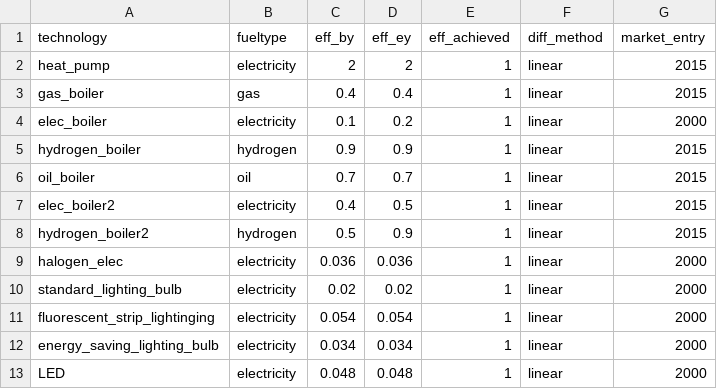
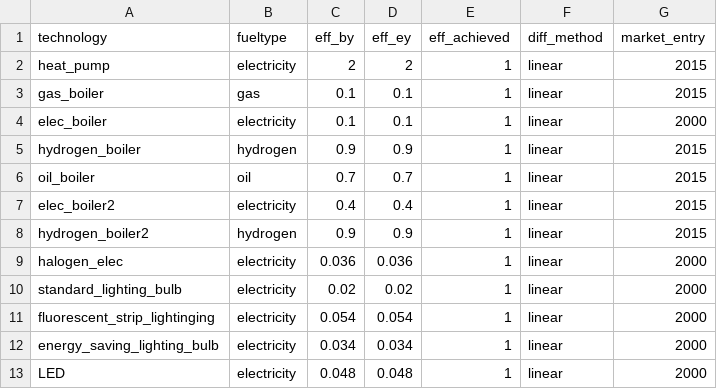
Before and after one commit to willu47/energy_demand, a CSV file: data/residential_model/technology_base_scenario.csv, drawn as a sheet.

```diff
--- a/data/residential_model/technology_base_scenario.csv
+++ b/data/residential_model/technology_base_scenario.csv
@@ -2,8 +2,8 @@ technology, fueltype, eff_by, eff_ey, eff_achieved,diff_method,market_entry
 heat_pump,electricity,2,2,1,linear,2015
-gas_boiler,gas,0.4,0.4,1,linear,2015
-elec_boiler,electricity,0.1,0.2,1,linear,2000
+gas_boiler,gas,0.1,0.1,1,linear,2015
+elec_boiler,electricity,0.1,0.1,1,linear,2000
 hydrogen_boiler,hydrogen,0.9,0.9,1,linear,2015
 oil_boiler,oil,0.7,0.7,1,linear,2015
-elec_boiler2,electricity,0.4,0.5,1,linear,2015
-hydrogen_boiler2,hydrogen,0.5,0.9,1,linear,2015
+elec_boiler2,electricity,0.4,0.4,1,linear,2015
+hydrogen_boiler2,hydrogen,0.9,0.9,1,linear,2015
 halogen_elec,electricity,0.036,0.036,1,linear,2000
```
Also changed, not shown: 8 other files.
